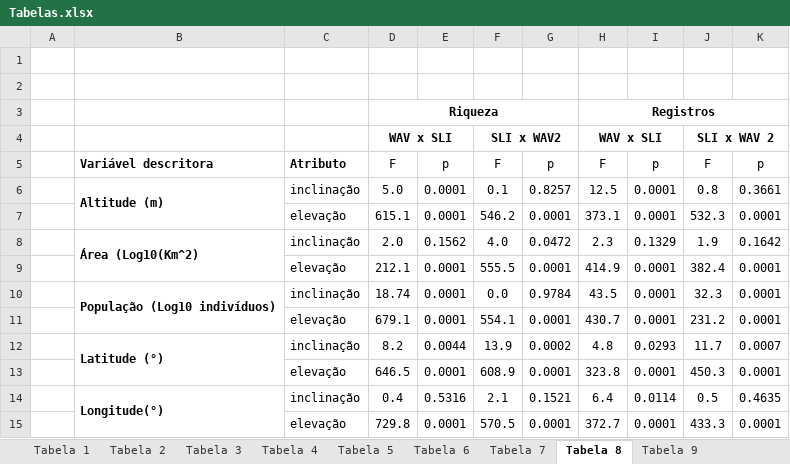
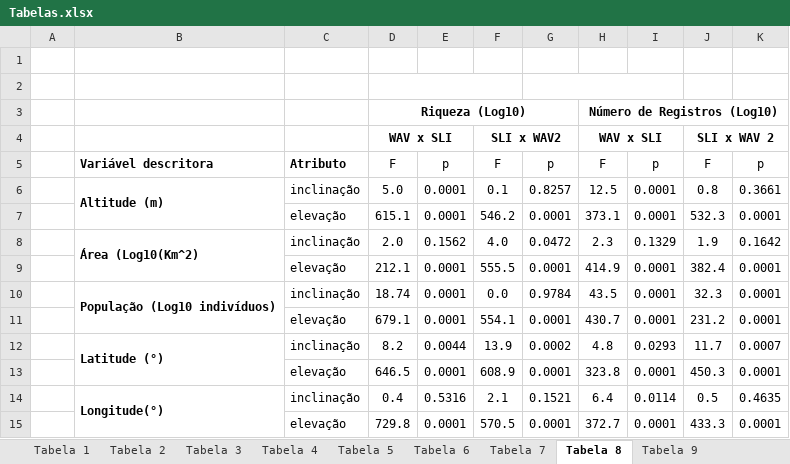
Before and after one commit to bfaria1/ProjWAVpt1, an Excel workbook: Relatório Final/Tabelas/Tabelas.xlsx, sheet Tabela 8, drawn as a sheet; values as stored, in another font and other column widths than the file's, no borders; removed rows and columns are numbered as before the commit, all else as after; the diff names each change by its address in the sheet, - before the commit and + after, or states it on an @@ line.

```diff
--- a/Relatório Final/Tabelas/Tabelas.xlsx (sheet Tabela 8)
+++ b/Relatório Final/Tabelas/Tabelas.xlsx (sheet Tabela 8)
+D2:F2 merged
+G2:I2 merged
-row 3:  |  |  | Riqueza |  |  |  | Registros
+row 3:  |  |  | Riqueza (Log10) |  |  |  | Número de Registros (Log10)
```
Also changed, not shown: sheet Tabela 3, sheet Tabela 9, sheet Tabela 7, sheet Tabela 4, 8 other files.
